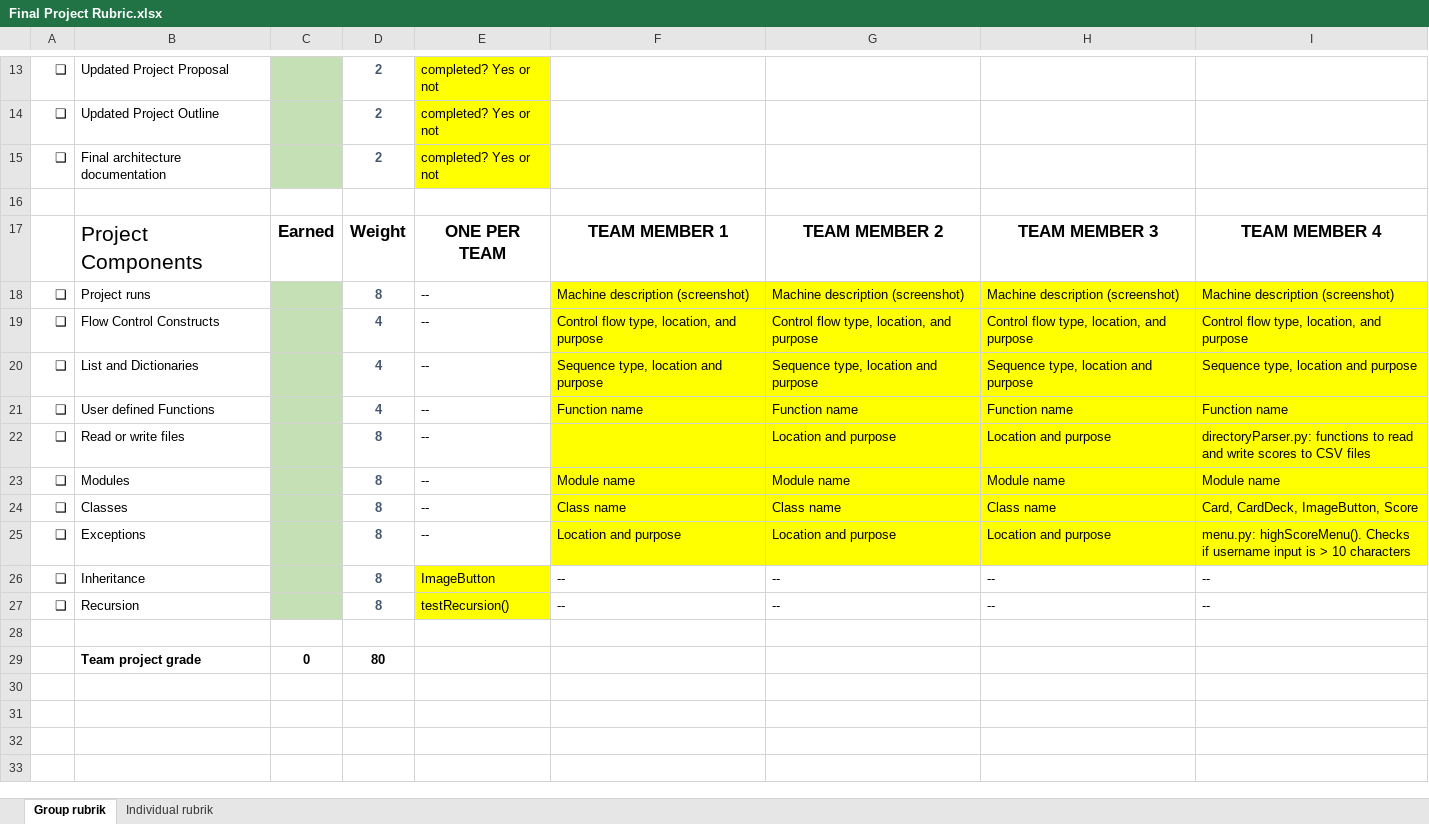
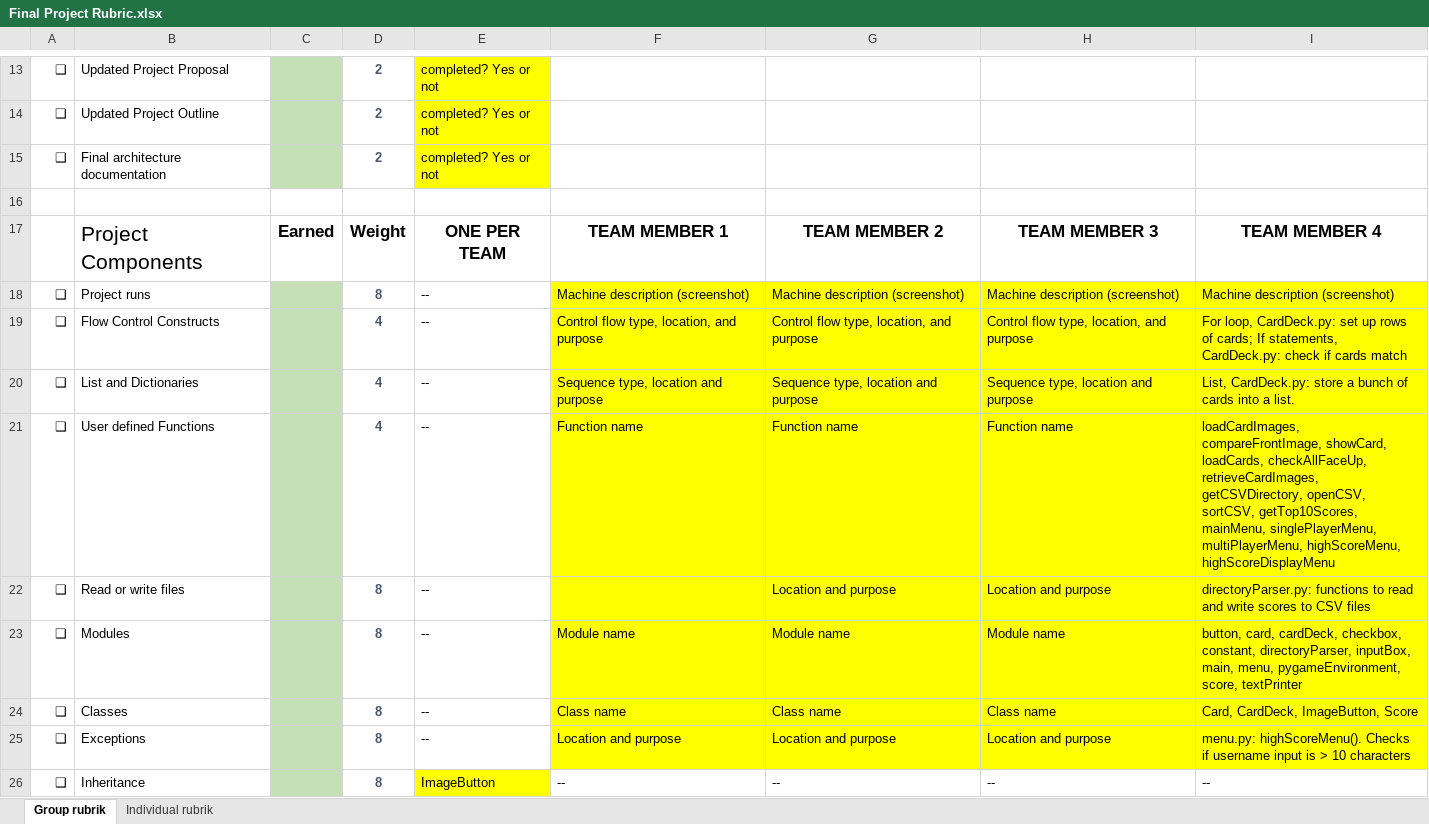
Before and after one commit to kzhangdz/CSC4992Project, an Excel workbook: management/Final Project Rubric.xlsx, sheet Group rubrik, drawn as a sheet; only a part is shown, gaps mark what is left out; the shorter side is filled out with more unchanged rows; values as stored, in another font and other column widths than the file's, no borders; the diff names each change by its address in the sheet, - before the commit and + after, or states it on an @@ line.

Commit message:
update rubric

```diff
--- a/management/Final Project Rubric.xlsx (sheet Group rubrik)
+++ b/management/Final Project Rubric.xlsx (sheet Group rubrik)
-I19: Control flow type, location, and purpose
+I19: For loop, CardDeck.py: set up rows of cards; If statements, CardDeck.py: check if cards match
-I20: Sequence type, location and purpose
+I20: List, CardDeck.py: store a bunch of cards into a list.
-I21: Function name
+I21: loadCardImages, compareFrontImage, showCard, loadCards, checkAllFaceUp, retrieveCardImages, getCSVDirectory, openCSV, sortCSV, getTop10Scores, mainMenu, singlePlayerMenu, multiPlayerMenu, highScoreMenu, highScoreDisplayMenu
-I23: Module name
+I23: button, card, cardDeck, checkbox, constant, directoryParser, inputBox, main, menu, pygameEnvironment, score, textPrinter
```
